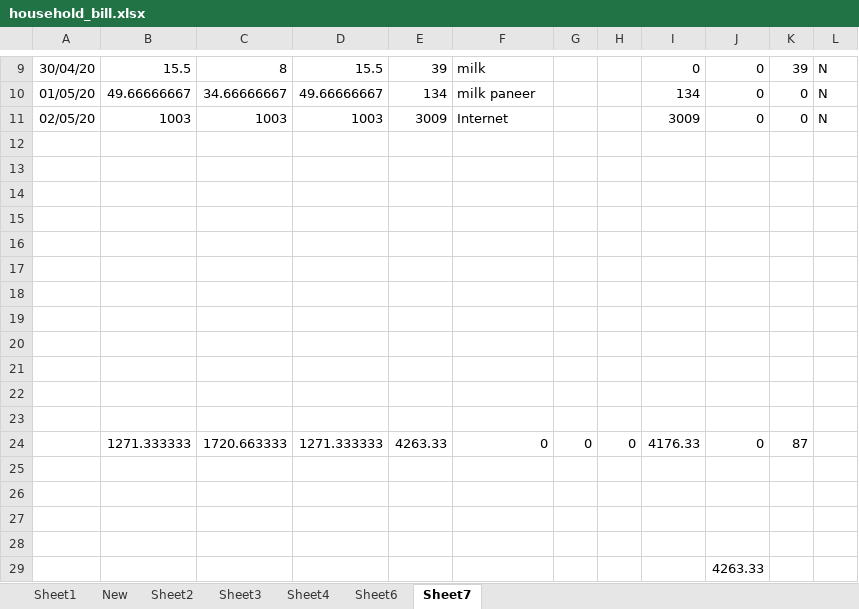
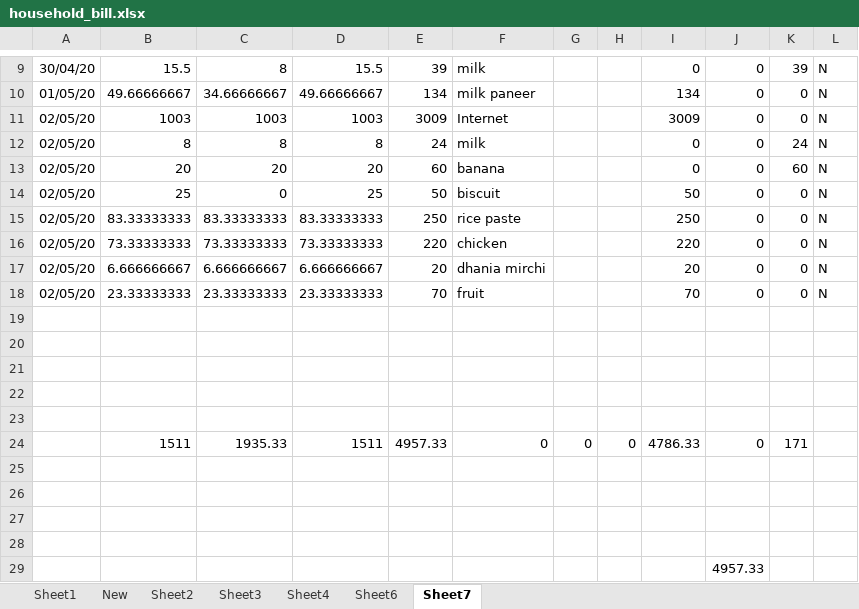
Before and after one commit to khamchand2/household, an Excel workbook: household_bill.xlsx, sheet Sheet7, drawn as a sheet; only a part is shown, gaps mark what is left out; values as stored, in another font and other column widths than the file's, no borders; removed rows and columns are numbered as before the commit, all else as after; the diff names each change by its address in the sheet, - before the commit and + after, or states it on an @@ line.

Commit message:
fruit

```diff
--- a/household_bill.xlsx (sheet Sheet7)
+++ b/household_bill.xlsx (sheet Sheet7)
+row 12: 02/05/20 | 8 | 8 | 8 | 24 | milk |  |  | 0 | 0 | 24 | N
+row 13: 02/05/20 | 20 | 20 | 20 | 60 | banana |  |  | 0 | 0 | 60 | N
+row 14: 02/05/20 | 25 | 0 | 25 | 50 | biscuit |  |  | 50 | 0 | 0 | N
+row 15: 02/05/20 | 83.33333333 | 83.33333333 | 83.33333333 | 250 | rice paste |  |  | 250 | 0 | 0 | N
+row 16: 02/05/20 | 73.33333333 | 73.33333333 | 73.33333333 | 220 | chicken |  |  | 220 | 0 | 0 | N
+row 17: 02/05/20 | 6.666666667 | 6.666666667 | 6.666666667 | 20 | dhania mirchi |  |  | 20 | 0 | 0 | N
+row 18: 02/05/20 | 23.33333333 | 23.33333333 | 23.33333333 | 70 | fruit |  |  | 70 | 0 | 0 | N
+row 24:  | 1511 | 1935.33 | 1511 | 4957.33 | 0 | 0 | 0 | 4786.33 | 0 | 171
-row 21: (empty)
-row 22: (empty)
-row 23: (empty)
-row 24:  | 1271.333333 | 1720.663333 | 1271.333333 | 4263.33 | 0 | 0 | 0 | 4176.33 | 0 | 87
-row 25: (empty)
-row 26: (empty)
-row 27: (empty)
-row 28: (empty)
-J29: 4263.33
+J29: 4957.33
```
